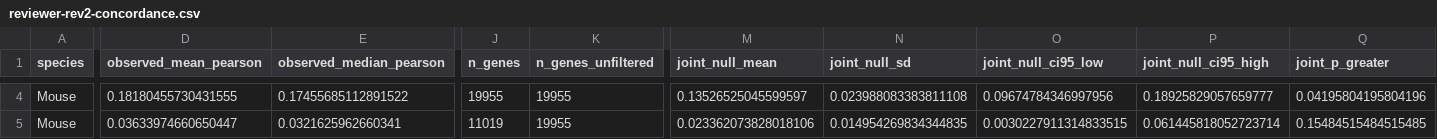
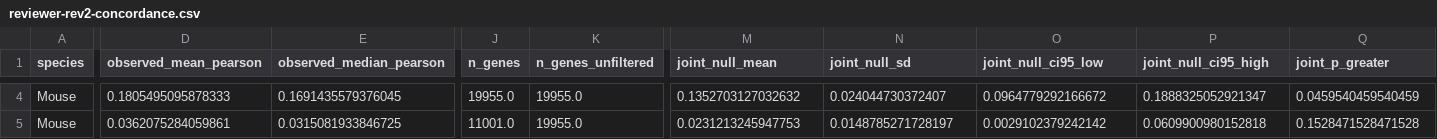
Before and after one commit to Abolfazl-Alipour/agescape, a CSV file: results/reviewer-rev2-concordance.csv, drawn as a sheet; only a part is shown, gaps mark what is left out; the diff covers the shown part only; the diff names each change by its address in the sheet, - before the commit and + after, or states it on an @@ line.

```diff
--- a/results/reviewer-rev2-concordance.csv
+++ b/results/reviewer-rev2-concordance.csv
-D4 (observed_mean_pearson): 0.18180455730431555
+D4 (observed_mean_pearson): 0.1805495095878333
-E4 (observed_median_pearson): 0.17455685112891522
+E4 (observed_median_pearson): 0.1691435579376045
-J4 (n_genes): 19955
+J4 (n_genes): 19955.0
-K4:K5 (n_genes_unfiltered): 19955
+K4:K5 (n_genes_unfiltered): 19955.0
-M4 (joint_null_mean): 0.13526525045599597
+M4 (joint_null_mean): 0.1352703127032632
-N4 (joint_null_sd): 0.023988083383811108
+N4 (joint_null_sd): 0.024044730372407
-O4 (joint_null_ci95_low): 0.09674784346997956
+O4 (joint_null_ci95_low): 0.0964779292166672
-P4 (joint_null_ci95_high): 0.18925829057659777
+P4 (joint_null_ci95_high): 0.1888325052921347
-Q4 (joint_p_greater): 0.04195804195804196
+Q4 (joint_p_greater): 0.0459540459540459
-D5 (observed_mean_pearson): 0.03633974660650447
+D5 (observed_mean_pearson): 0.0362075284059861
-E5 (observed_median_pearson): 0.0321625962660341
+E5 (observed_median_pearson): 0.0315081933846725
-J5 (n_genes): 11019
+J5 (n_genes): 11001.0
-M5 (joint_null_mean): 0.023362073828018106
+M5 (joint_null_mean): 0.0231213245947753
-N5 (joint_null_sd): 0.014954269834344835
+N5 (joint_null_sd): 0.0148785271728197
-O5 (joint_null_ci95_low): 0.0030227911314833515
+O5 (joint_null_ci95_low): 0.0029102379242142
-P5 (joint_null_ci95_high): 0.061445818052723714
+P5 (joint_null_ci95_high): 0.0609900980152818
-Q5 (joint_p_greater): 0.15484515484515485
+Q5 (joint_p_greater): 0.1528471528471528
```
Also changed, not shown: 3 added rows, 3 removed rows and 95 edited cells elsewhere in this file, results/reviewer-rev2-concordance-figure-data.csv, results/reviewer-rev2-concordance-strata.csv, 8 other files.
